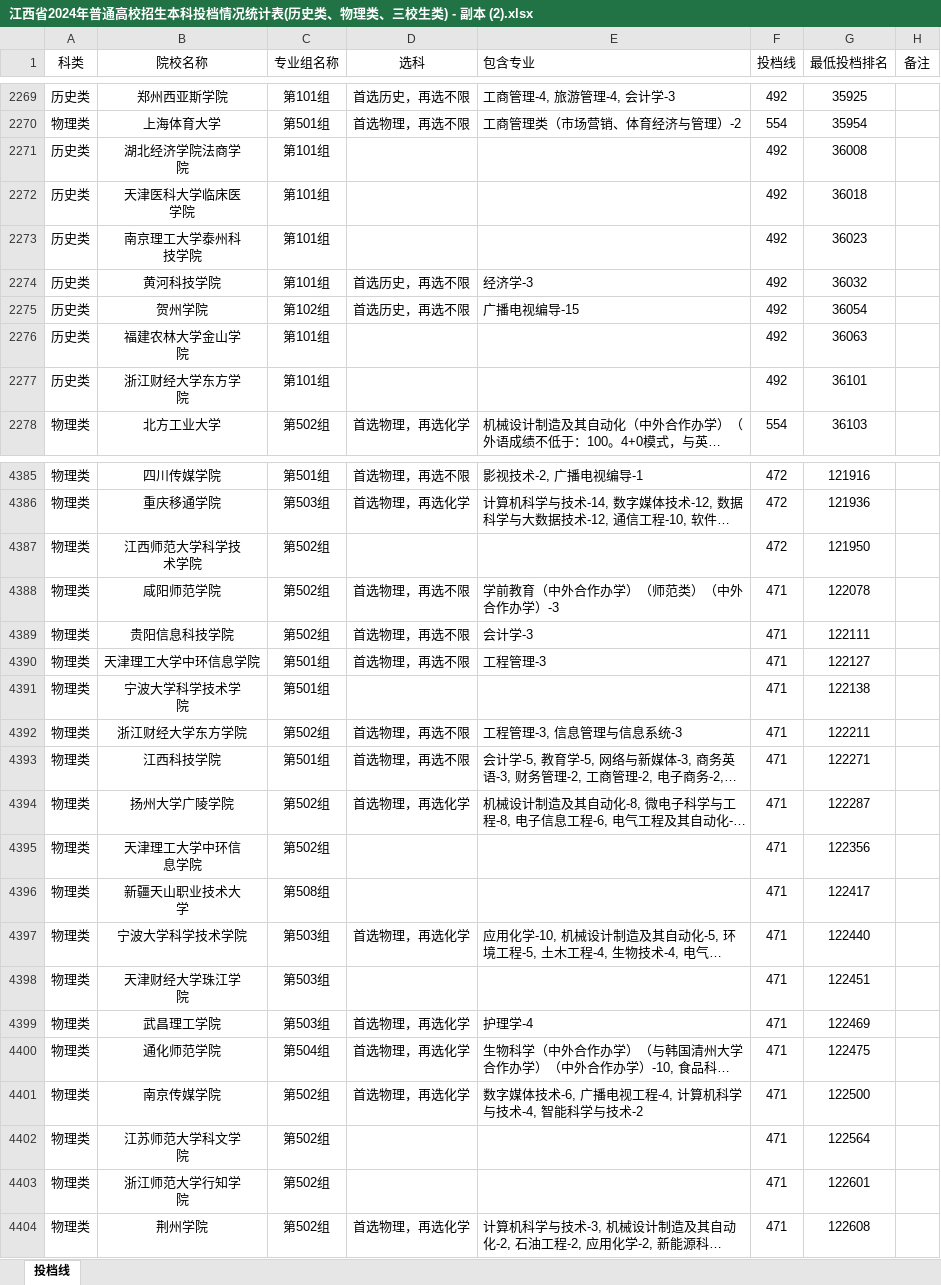
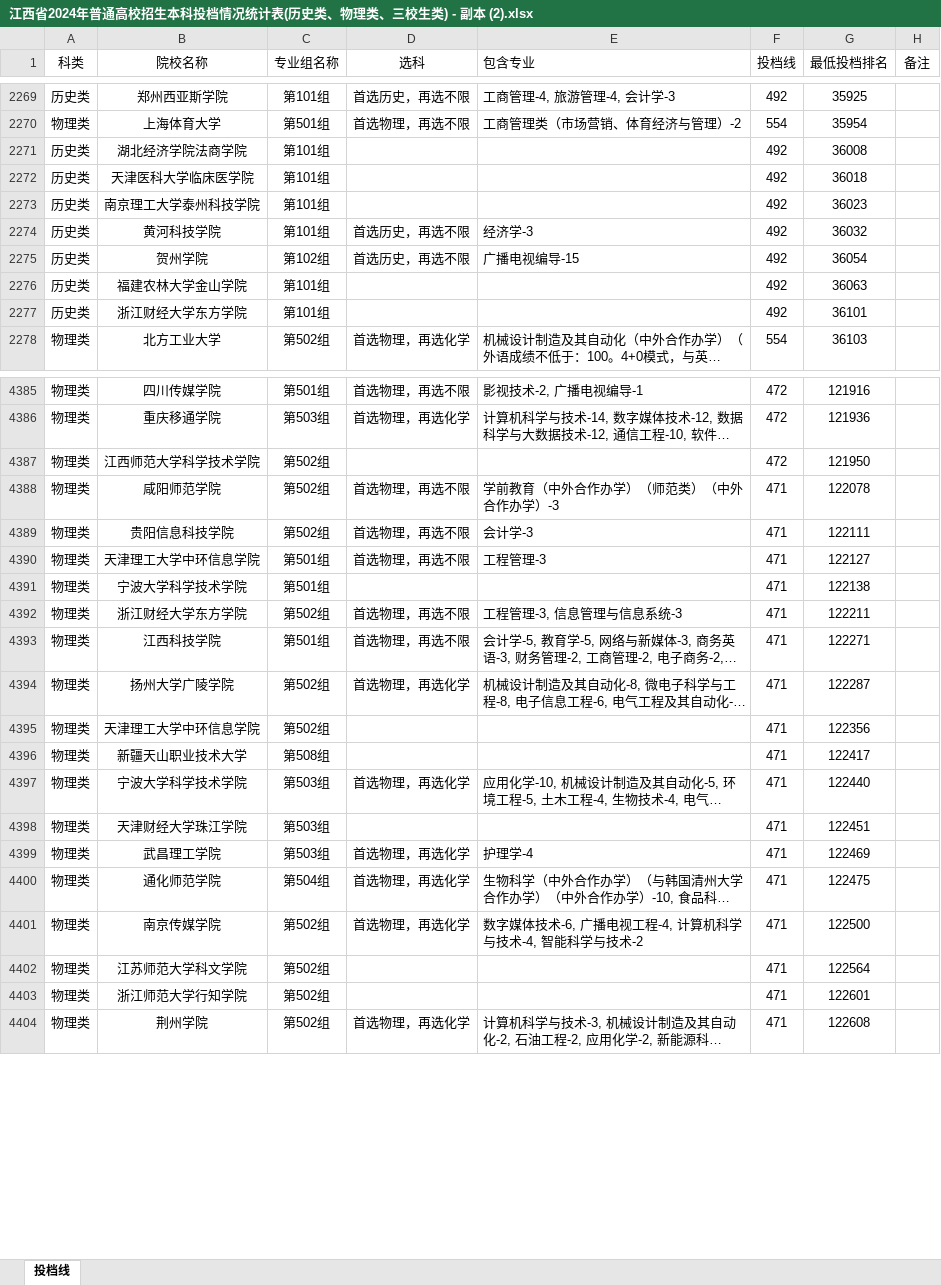
Before and after one commit to SimonXinw/python-nodejs-tools, an Excel workbook: 高考全国院校投档线-文件转换_数据清洗/江西/2024/江西省2024年普通高校招生本科投档情况统计表(历史类、物理类、三校生类) - 副本 (2).xlsx, sheet 投档线, drawn as a sheet; only a part is shown, gaps mark what is left out; long unchanged cells end in …; values as stored, in another font and other column widths than the file's, no borders; ↵ is a line break in a cell; the diff covers the shown part only; the diff names each change by its address in the sheet, - before the commit and + after, or states it on an @@ line.

```diff
--- a/高考全国院校投档线-文件转换_数据清洗/江西/2024/江西省2024年普通高校招生本科投档情况统计表(历史类、物理类、三校生类) - 副本 (2).xlsx (sheet 投档线)
+++ b/高考全国院校投档线-文件转换_数据清洗/江西/2024/江西省2024年普通高校招生本科投档情况统计表(历史类、物理类、三校生类) - 副本 (2).xlsx (sheet 投档线)
-B2271 (院校名称): 湖北经济学院法商学 ↵ 院
+B2271 (院校名称): 湖北经济学院法商学院
-B2272 (院校名称): 天津医科大学临床医 ↵ 学院
+B2272 (院校名称): 天津医科大学临床医学院
-B2273 (院校名称): 南京理工大学泰州科 ↵ 技学院
+B2273 (院校名称): 南京理工大学泰州科技学院
-B2276 (院校名称): 福建农林大学金山学 ↵ 院
+B2276 (院校名称): 福建农林大学金山学院
-B2277 (院校名称): 浙江财经大学东方学 ↵ 院
+B2277 (院校名称): 浙江财经大学东方学院
-B4387 (院校名称): 江西师范大学科学技 ↵ 术学院
+B4387 (院校名称): 江西师范大学科学技术学院
-B4391 (院校名称): 宁波大学科学技术学 ↵ 院
+B4391 (院校名称): 宁波大学科学技术学院
-B4395 (院校名称): 天津理工大学中环信 ↵ 息学院
+B4395 (院校名称): 天津理工大学中环信息学院
-B4396 (院校名称): 新疆天山职业技术大 ↵ 学
+B4396 (院校名称): 新疆天山职业技术大学
-B4398 (院校名称): 天津财经大学珠江学 ↵ 院
+B4398 (院校名称): 天津财经大学珠江学院
-B4402 (院校名称): 江苏师范大学科文学 ↵ 院
+B4402 (院校名称): 江苏师范大学科文学院
-B4403 (院校名称): 浙江师范大学行知学 ↵ 院
+B4403 (院校名称): 浙江师范大学行知学院
```
Also changed, not shown: 237 edited cells elsewhere in this sheet, 网页爬虫脚本/还需要爬取的院校.xlsx, 网页爬虫脚本/院校招生专业组专业明细 - 副本.xlsx, 9 other files.
